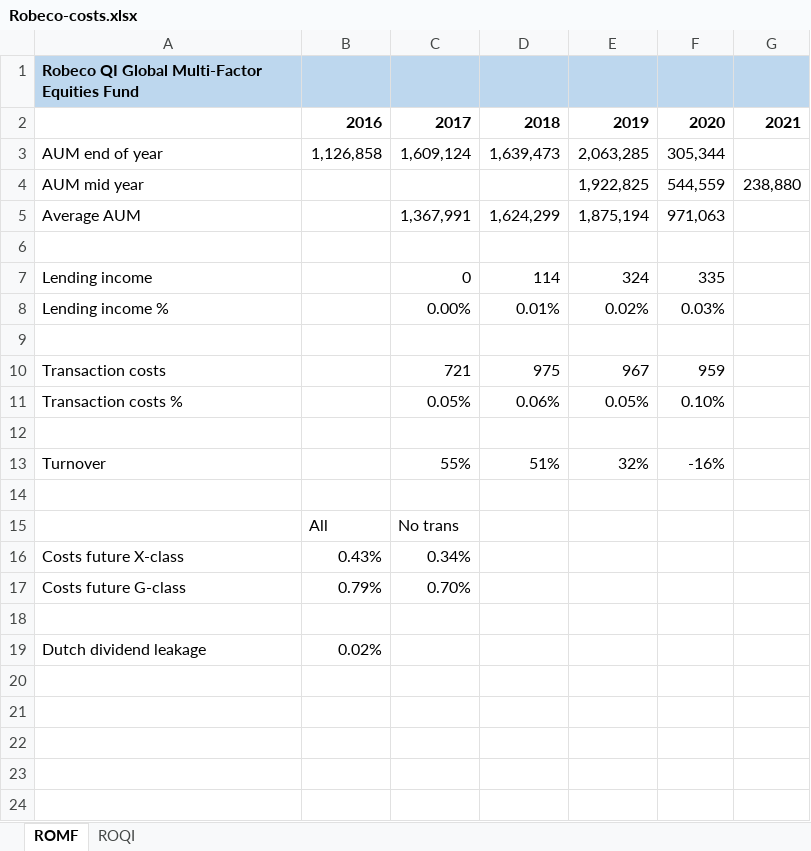
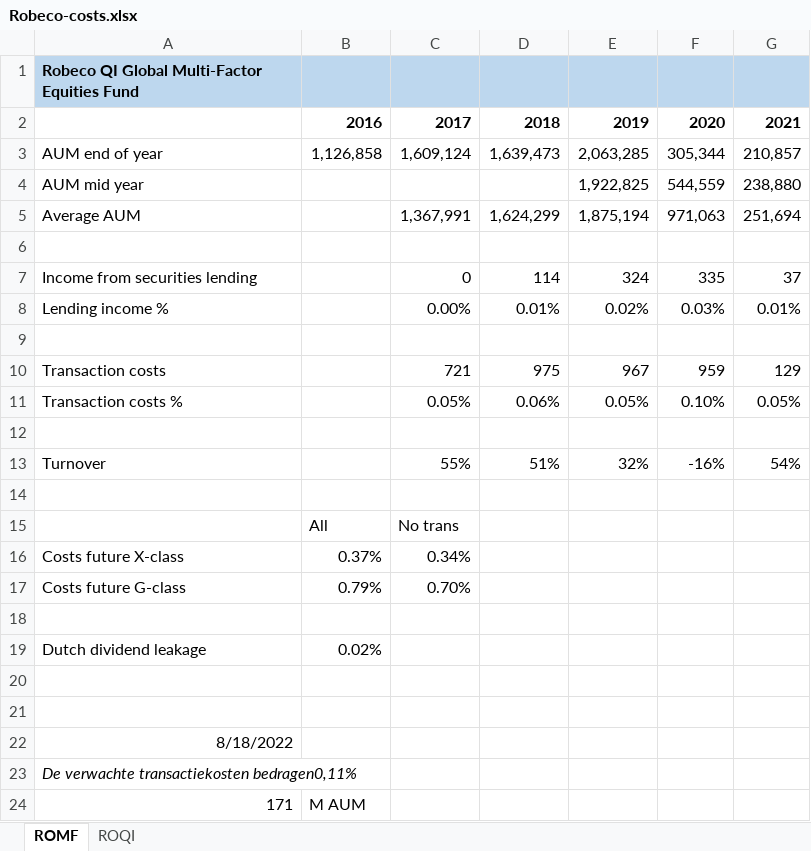
Before and after one commit to Jokerling45/indexfondsen, an Excel workbook: Robeco/Robeco-costs.xlsx, sheet ROMF, drawn as a sheet; values as stored, in another font and other column widths than the file's, no borders; the diff names each change by its address in the sheet, - before the commit and + after, or states it on an @@ line.

```diff
--- a/Robeco/Robeco-costs.xlsx (sheet ROMF)
+++ b/Robeco/Robeco-costs.xlsx (sheet ROMF)
-G3: (empty)
+G3: 210,857
-G5: (empty)
+G5: 251,694
-A7: Lending income
+A7: Income from securities lending
-G7: (empty)
+G7: 37
-G8: (empty)
+G8: 0.01%
-G10: (empty)
+G10: 129
-G11: (empty)
+G11: 0.05%
-G13: (empty)
+G13: 54%
-B16: 0.43%
+B16: 0.37%
+row 20: (empty)
+row 21: (empty)
+row 22: 8/18/2022
+row 23: De verwachte transactiekosten bedragen0,11%
+row 24: 171 | M AUM
```
Also changed, not shown: sheet ROQI.
